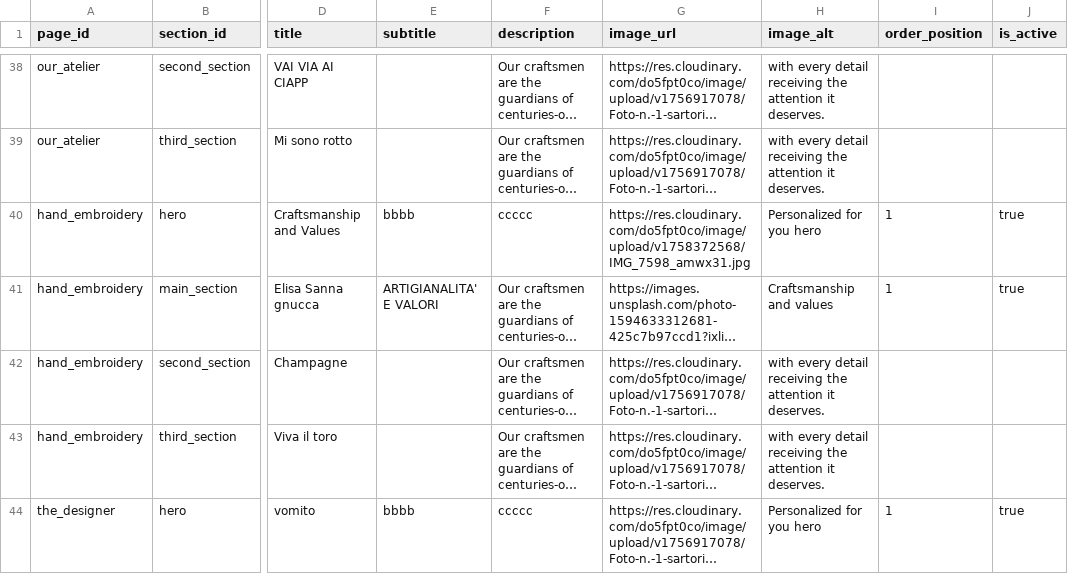
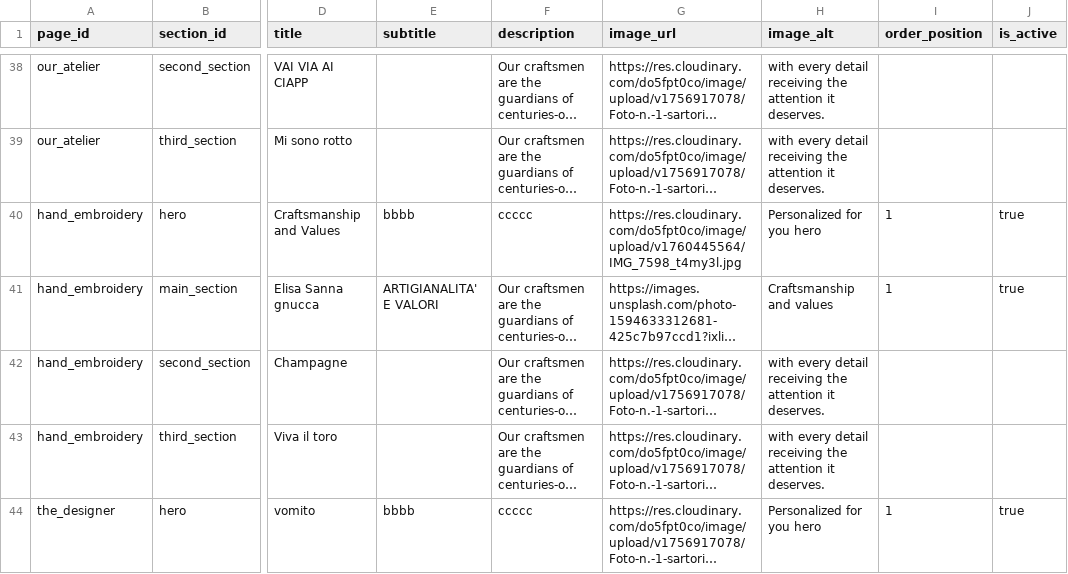
Before and after one commit to DeodatoS/atelier-site, a CSV file: assets/data/pages-content-template.csv, drawn as a sheet; only a part is shown, gaps mark what is left out; long unchanged cells end in …; the diff names each change by its address in the sheet, - before the commit and + after, or states it on an @@ line.

Commit message:
Update pages content from Google Sheets - 2025-10-15T15:55:05.008Z

```diff
--- a/assets/data/pages-content-template.csv
+++ b/assets/data/pages-content-template.csv
-G40 (image_url): https://res.cloudinary.com/do5fpt0co/image/upload/v1758372568/IMG_7598_amwx31.jpg
+G40 (image_url): https://res.cloudinary.com/do5fpt0co/image/upload/v1760445564/IMG_7598_t4my3l.jpg
```
